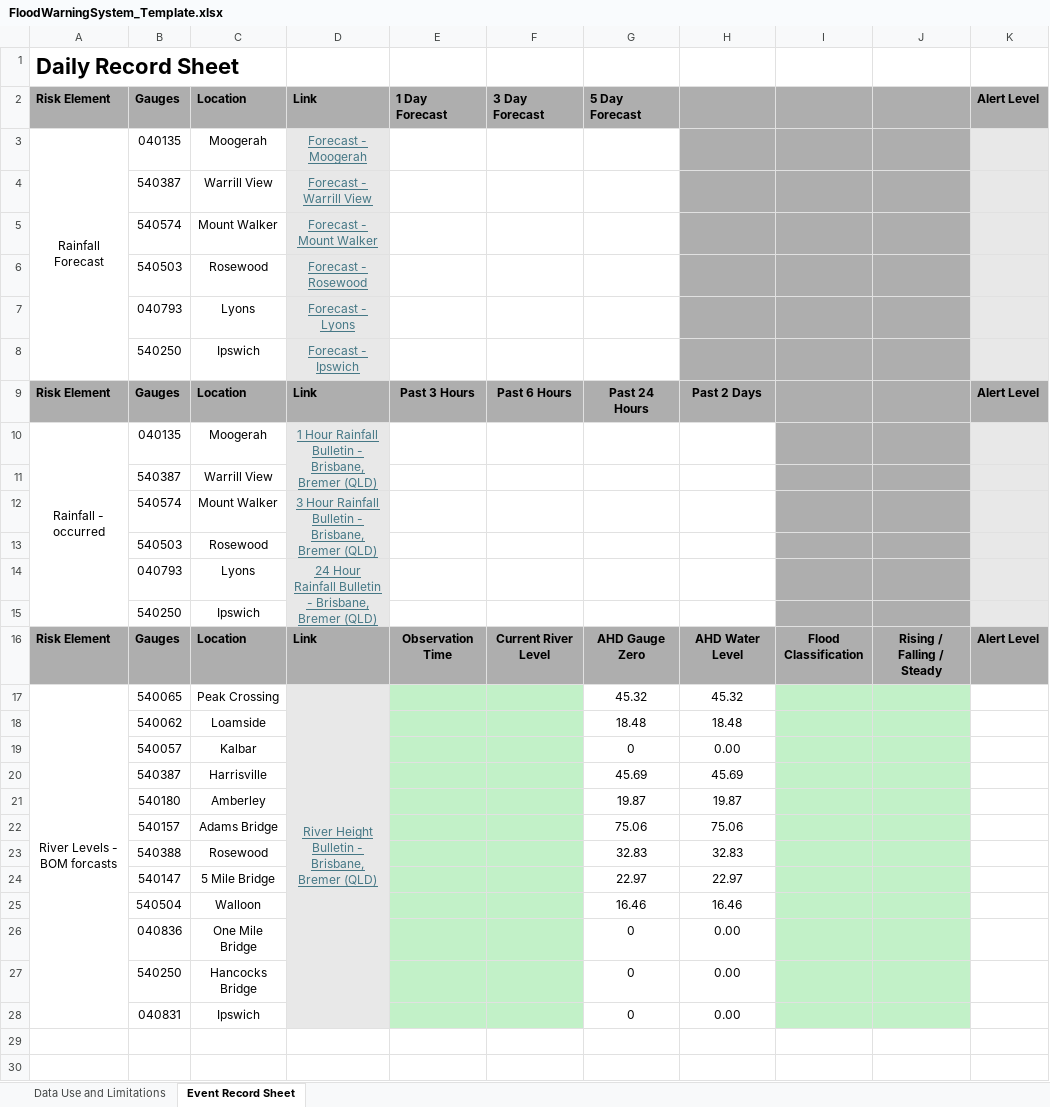
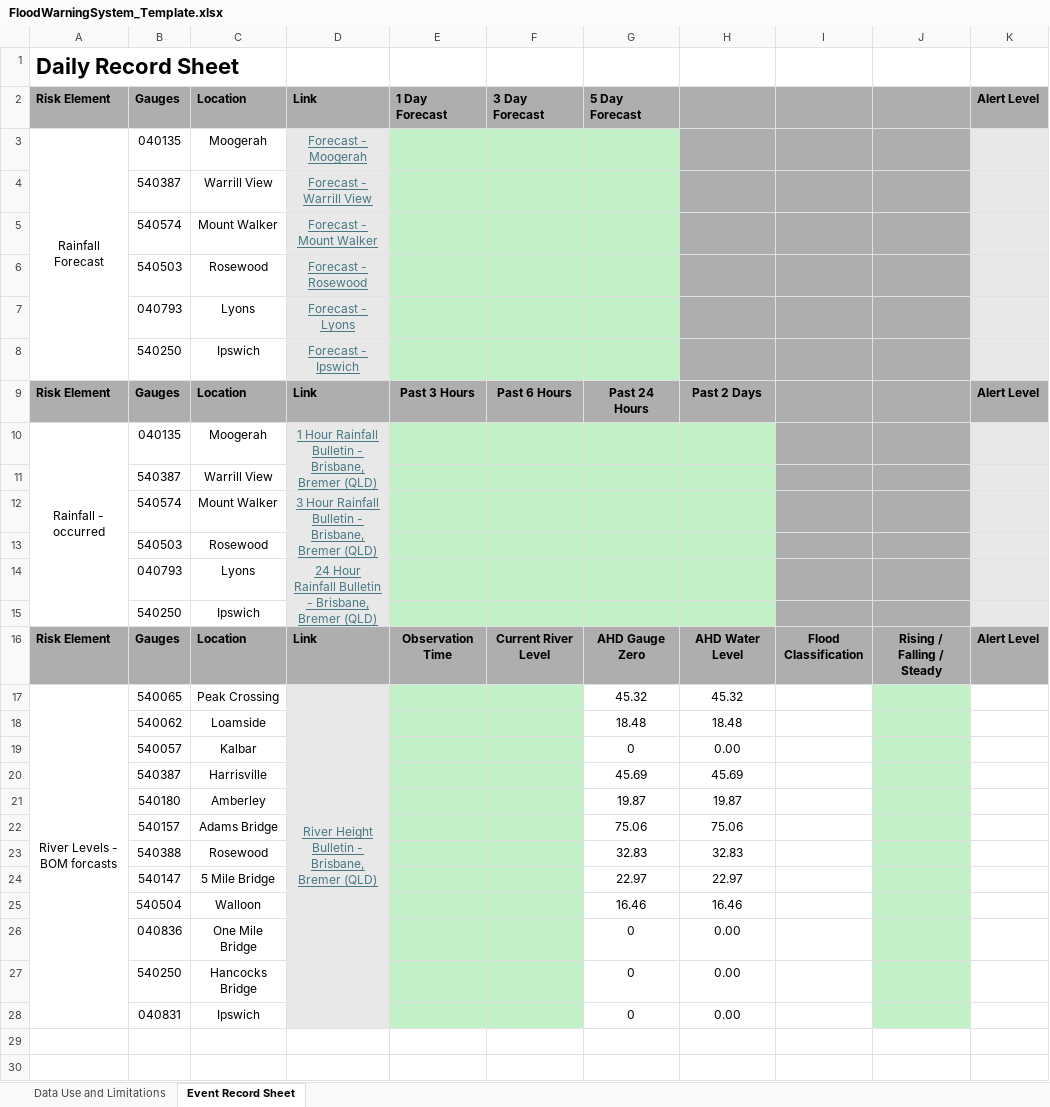
Before and after one commit to KINGHOWSTC/bom-rainfall-extractor, an Excel workbook: FloodWarningSystem_Template.xlsx, sheet Event Record Sheet, drawn as a sheet; only a part is shown; values as stored, in another font and other column widths than the file's, no borders; conditional formats not drawn; the diff names each change by its address in the sheet, - before the commit and + after, or states it on an @@ line.

Commit message:
Add files via upload

```diff
--- a/FloodWarningSystem_Template.xlsx (sheet Event Record Sheet)
+++ b/FloodWarningSystem_Template.xlsx (sheet Event Record Sheet)
-E3:G8 fill: none
+E3:G8 fill: #C2F1C8
-E10:H15 fill: none
+E10:H15 fill: #C2F1C8
-I17:I28 fill: #C2F1C8
+I17:I28 fill: none
```
